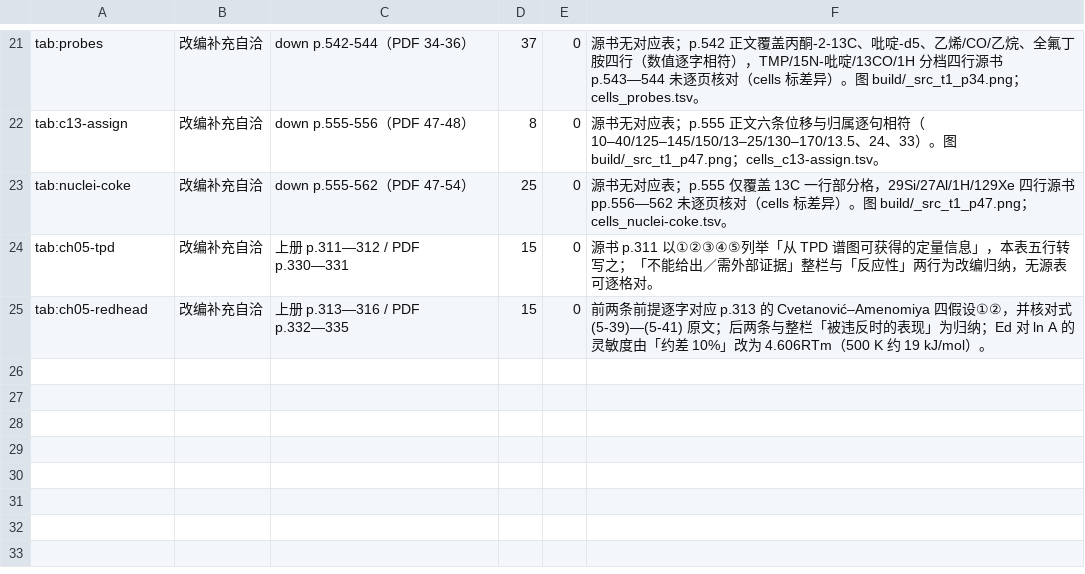
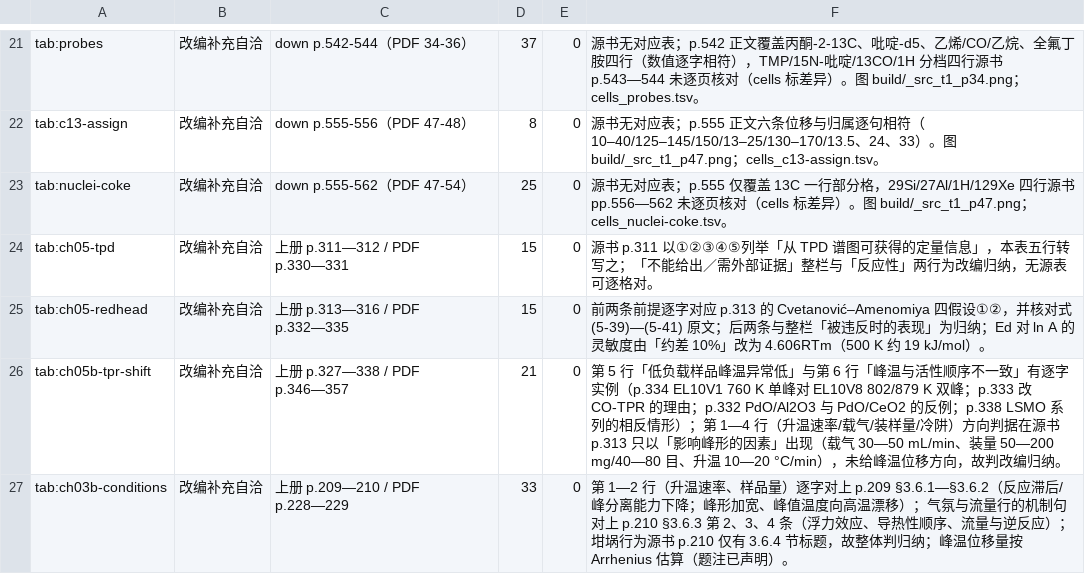
Before and after one commit to Yuhan-xue/catalysis-methods-essentials, a TSV file: sources/logs/tables_t1.tsv, drawn as a sheet; only a part is shown, gaps mark what is left out; the diff names each change by its address in the sheet, - before the commit and + after, or states it on an @@ line.

Commit message:
验收(表)：表5-3/表3-3 逐格入账（T1c 34/59），热分析条件的源书依据补齐
- 表5-3（21 格）：第 5 行「低负载峰温异常低」逐字实例对上 p.334（EL10V1 单峰 760 K 对
  EL10V8 802/879 K 双峰）、判别实验对上 p.333（Pd 氢溢流使 H2-TPR 无法区分，改用 CO）；
  第 6 行取 p.332 的反例（PdO/Al2O3 还原温度更低而活性更低，原书明言对应关系不成立）
  与 p.338 的相反情形（LSMO 系列还原温度越低活性越好）。第 1—4 行（升温速率/载气/装样量/
  冷阱）在源书 p.313 只作为「影响峰形的因素」出现，未给峰温位移方向，判改编归纳。
- 表3-3（33 格）：升温速率与样品量两行逐字对上 p.209 §3.6.1—§3.6.2
  （反应滞后、峰分离能力下降；峰形加宽、峰值温度向高温漂移）；气氛/流量行的机制句对上
  p.210 §3.6.3（浮力效应、导热性顺序 He≫N2≈空气>O2>Ar、流量与逆反应）；坩埚行源书
  p.210 仅见 3.6.4 节标题，故整体判改编归纳；峰温位移量按 Arrhenius 估算（题注已声明）。
- 表进度：T1c 34/59，T2 余 25。

```diff
--- a/sources/logs/tables_t1.tsv
+++ b/sources/logs/tables_t1.tsv
+row 26: tab:ch05b-tpr-shift | 改编补充自洽 | 上册 p.327—338 / PDF p.346—357 | 21 | 0 | 第 5 行「低负载样品峰温异常低」与第 6 行「峰温与活性顺序不一致」有逐字实例（p.334 EL10V1 760 K 单峰对 EL10V8 802/879 K 双峰；p.333 改 CO-TPR 的理由；p.332 PdO/Al2O3 与 PdO/CeO2 的反例；p.338 LSMO 系列的相反情形）；第 1—4 行（升温速率/载气/装样量/冷阱）方向判据在源书 p.313 只以「影响峰形的因素」出现（载气 30—50 mL/min、装量 50—200 mg/40—80 目、升温 10—20 °C/min），未给峰温位移方向，故判改编归纳。
+row 27: tab:ch03b-conditions | 改编补充自洽 | 上册 p.209—210 / PDF p.228—229 | 33 | 0 | 第 1—2 行（升温速率、样品量）逐字对上 p.209 §3.6.1—§3.6.2（反应滞后/峰分离能力下降；峰形加宽、峰值温度向高温漂移）；气氛与流量行的机制句对上 p.210 §3.6.3 第 2、3、4 条（浮力效应、导热性顺序、流量与逆反应）；坩埚行为源书 p.210 仅有 3.6.4 节标题，故整体判归纳；峰温位移量按 Arrhenius 估算（题注已声明）。
```
Also changed, not shown: sources/table_cells.tsv, 4 other files.
